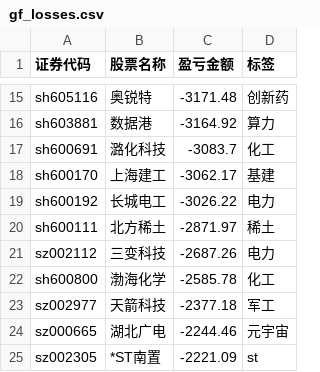
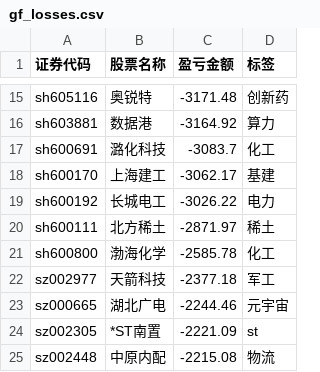
Before and after one commit to gniqizeuy/gniqizeuy.github.io, a CSV file: assets/data/gf_losses.csv, drawn as a sheet; only a part is shown, gaps mark what is left out; the shorter side is filled out with more unchanged rows; the diff names each change by its address in the sheet, - before the commit and + after, or states it on an @@ line.

```diff
--- a/assets/data/gf_losses.csv
+++ b/assets/data/gf_losses.csv
-row 21: sz002112 | 三变科技 | -2687.26 | 电力
```
Also changed, not shown: 1 other file.
